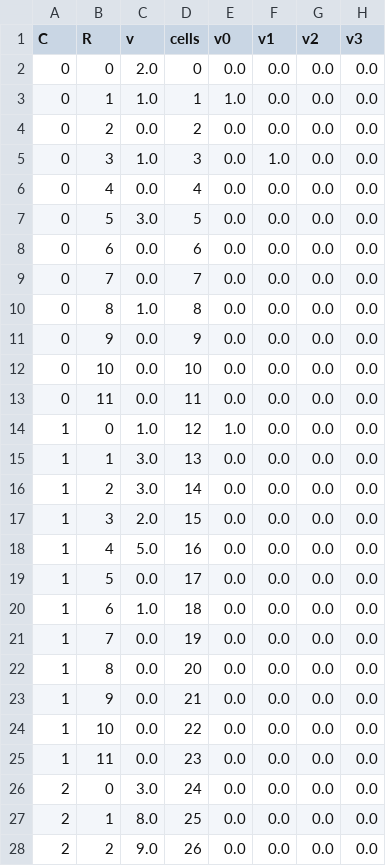
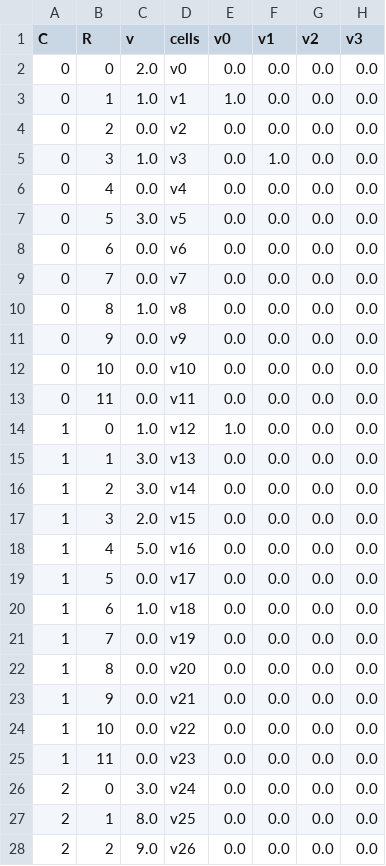
Before and after one commit to bosemessi/experimental_visualizations, a CSV file: Piquepasses.csv, drawn as a sheet; only a part is shown; the diff covers the shown part only; the diff names each change by its address in the sheet, - before the commit and + after, or states it on an @@ line.

```diff
--- a/Piquepasses.csv
+++ b/Piquepasses.csv
-D2 (cells): 0
+D2 (cells): v0
-D3 (cells): 1
+D3 (cells): v1
-D4 (cells): 2
+D4 (cells): v2
-D5 (cells): 3
+D5 (cells): v3
-D6 (cells): 4
+D6 (cells): v4
-D7 (cells): 5
+D7 (cells): v5
-D8 (cells): 6
+D8 (cells): v6
-D9 (cells): 7
+D9 (cells): v7
-D10 (cells): 8
+D10 (cells): v8
-D11 (cells): 9
+D11 (cells): v9
-D12 (cells): 10
+D12 (cells): v10
-D13 (cells): 11
+D13 (cells): v11
-D14 (cells): 12
+D14 (cells): v12
-D15 (cells): 13
+D15 (cells): v13
-D16 (cells): 14
+D16 (cells): v14
-D17 (cells): 15
+D17 (cells): v15
-D18 (cells): 16
+D18 (cells): v16
-D19 (cells): 17
+D19 (cells): v17
-D20 (cells): 18
+D20 (cells): v18
-D21 (cells): 19
+D21 (cells): v19
-D22 (cells): 20
+D22 (cells): v20
-D23 (cells): 21
+D23 (cells): v21
-D24 (cells): 22
+D24 (cells): v22
-D25 (cells): 23
+D25 (cells): v23
-D26 (cells): 24
+D26 (cells): v24
-D27 (cells): 25
+D27 (cells): v25
-D28 (cells): 26
+D28 (cells): v26
```
Also changed, not shown: 69 edited cells elsewhere in this file, 1 other file.
